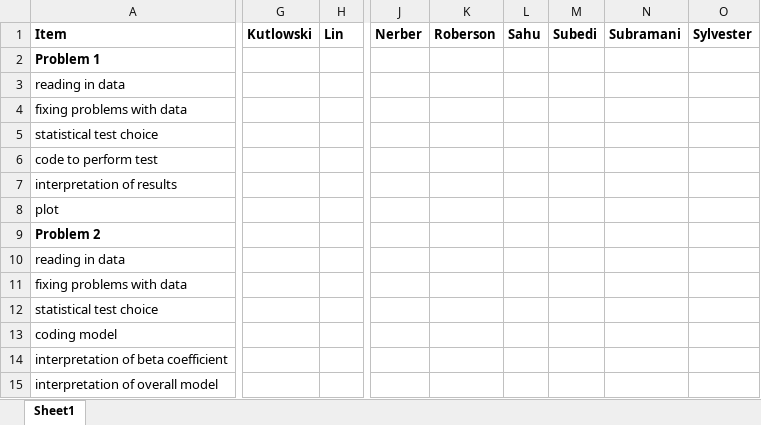
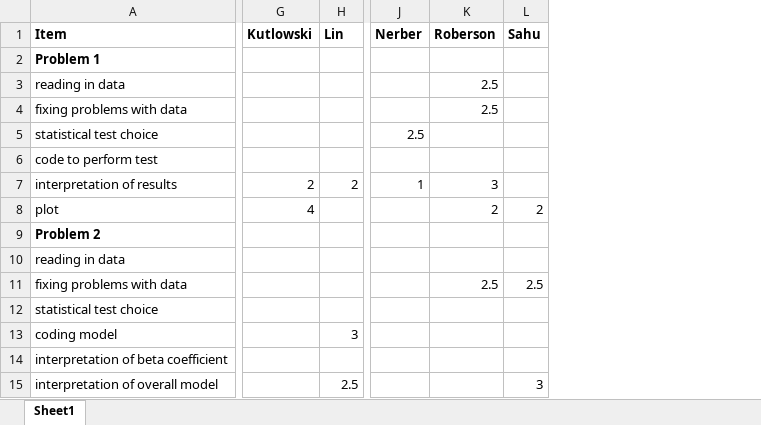
Before and after one commit to coleoguy/coleoguy.github.io, an Excel workbook: teaching/expdes/final.exam.rubric.xlsx, sheet Sheet1, drawn as a sheet; only a part is shown, gaps mark what is left out; values as stored, in another font and other column widths than the file's, no borders; removed rows and columns are numbered as before the commit, all else as after; the diff covers the shown part only; the diff names each change by its address in the sheet, - before the commit and + after, or states it on an @@ line.

```diff
--- a/teaching/expdes/final.exam.rubric.xlsx (sheet Sheet1)
+++ b/teaching/expdes/final.exam.rubric.xlsx (sheet Sheet1)
-column G (Kutlowski), empty
-column H (Lin), empty
+column G (Kutlowski), rows 7-8: 2 | 4
+column H (Lin), rows 7-15: 2 |  |  |  |  |  | 3 |  | 2.5
-column J (Nerber), empty
-column K (Roberson), empty
-column L (Sahu), empty
-column M (Subedi), empty
-column N (Subramani), empty
-column O (Sylvester), empty
+column J (Nerber), rows 5-7: 2.5 |  | 1
+column K (Roberson), rows 3-11: 2.5 | 2.5 |  |  | 3 | 2 |  |  | 2.5
+column L (Sahu), rows 8-15: 2 |  |  | 2.5 |  |  |  | 3
```
Also changed, not shown: 9 added rows, 6 added columns and 14 edited cells elsewhere in this sheet, 3 other files.
